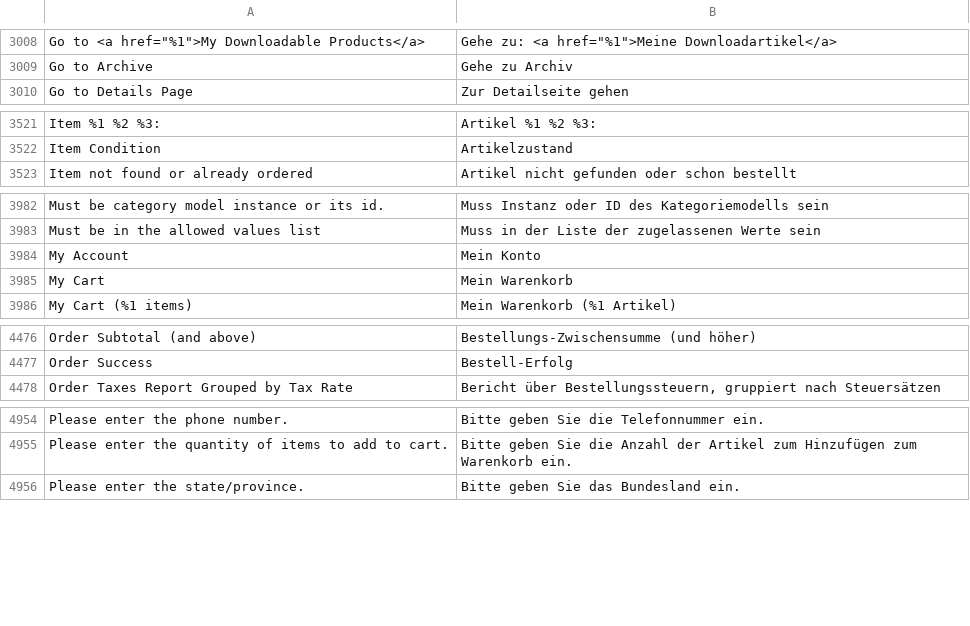
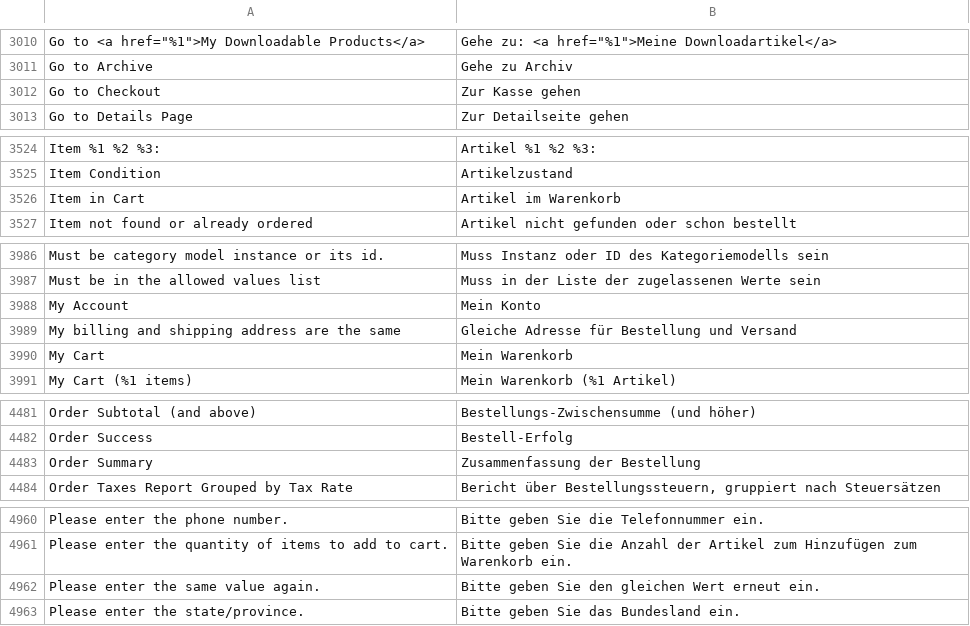
Before and after one commit to splendidinternet/Magento2_German_LocalePack_de_DE, a CSV file: de_DE.csv, drawn as a sheet; only a part is shown, gaps mark what is left out; the diff covers the shown part only; the diff names each change by its address in the sheet, - before the commit and + after, or states it on an @@ line.

```diff
--- a/de_DE.csv
+++ b/de_DE.csv
+row 3012: Go to Checkout | Zur Kasse gehen
+row 3526: Item in Cart | Artikel im Warenkorb
+row 3989: My billing and shipping address are the same | Gleiche Adresse für Bestellung und Versand
+row 4483: Order Summary | Zusammenfassung der Bestellung
+row 4962: Please enter the same value again. | Bitte geben Sie den gleichen Wert erneut ein.
```
Also changed, not shown: 12 added rows, 2 removed rows and 3 edited cells elsewhere in this file.
